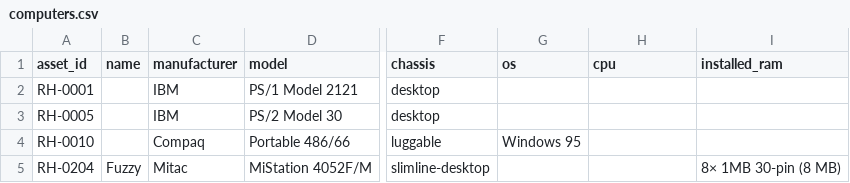
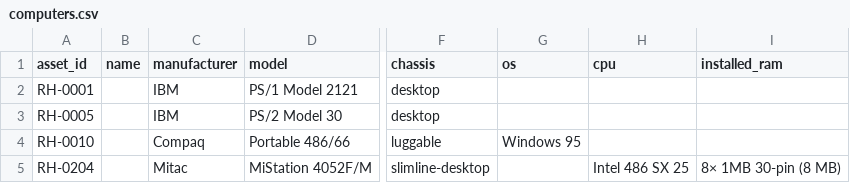
Before and after one commit to hmerrett/retro-hardware-database, a CSV file: data/computers.csv, drawn as a sheet; only a part is shown, gaps mark what is left out; the diff names each change by its address in the sheet, - before the commit and + after, or states it on an @@ line.

```diff
--- a/data/computers.csv
+++ b/data/computers.csv
-B5 (name): Fuzzy
+B5 (name): (empty)
-H5 (cpu): (empty)
+H5 (cpu): Intel 486 SX 25
```
Also changed, not shown: data/parts.csv, 3 other files.
